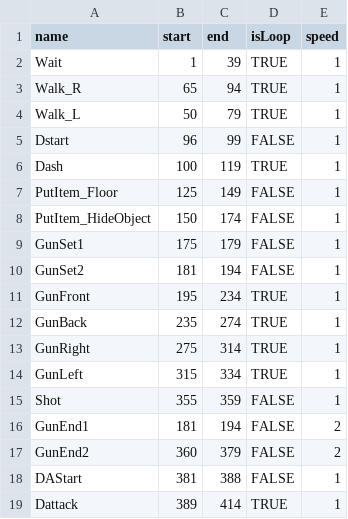
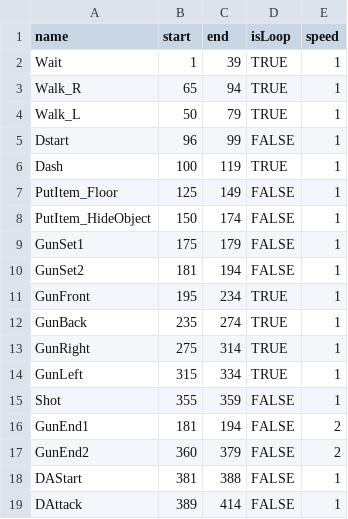
Before and after one commit to Maru40/HideRecovery, a CSV file: HideRecovery/media/Models/Player/PlayerAnimation.csv, drawn as a sheet.

Commit message:
PlayerAnimatrionCSV更新

```diff
--- a/HideRecovery/media/Models/Player/PlayerAnimation.csv
+++ b/HideRecovery/media/Models/Player/PlayerAnimation.csv
@@ -18,2 +18,2 @@ GunEnd2,360,379,FALSE,2
 DAStart,381,388,FALSE,1
-Dattack,389,414,TRUE,1
+DAttack,389,414,FALSE,1
```
